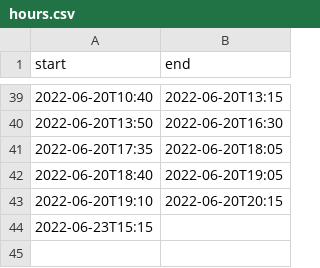
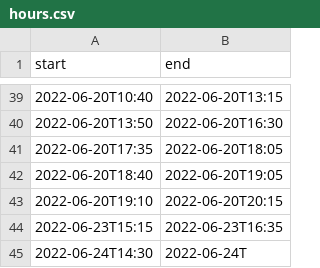
Before and after one commit to niplav/iqisa, a CSV file: hours.csv, drawn as a sheet; only a part is shown, gaps mark what is left out.

```diff
--- a/hours.csv
+++ b/hours.csv
@@ -43,2 +43,3 @@ start,end
 2022-06-20T19:10,2022-06-20T20:15
-2022-06-23T15:15,
+2022-06-23T15:15,2022-06-23T16:35
+2022-06-24T14:30,2022-06-24T
```
Also changed, not shown: 1 other file.
